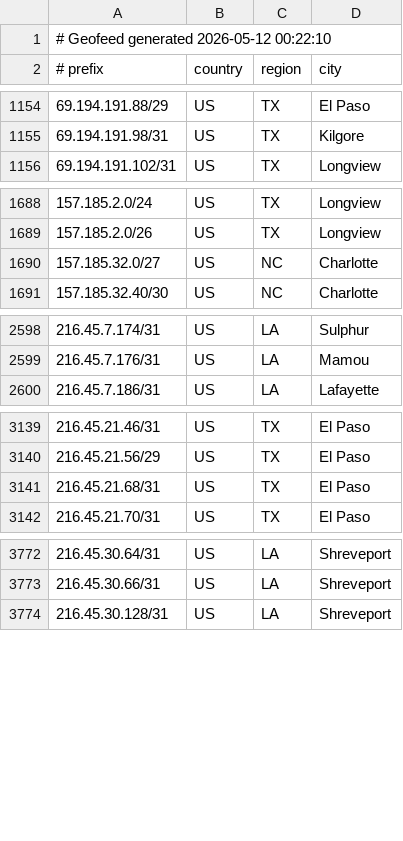
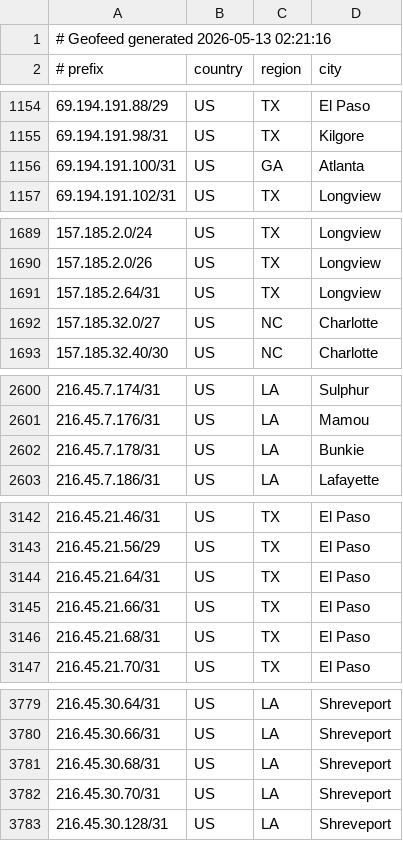
Before and after one commit to conterranae/geofeed, a CSV file: geofeed.csv, drawn as a sheet; only a part is shown, gaps mark what is left out; the diff covers the shown part only.

Commit message:
Update geofeed - 2026-05-13 02:22:47

```diff
--- a/geofeed.csv
+++ b/geofeed.csv
@@ -1,2 +1,2 @@
-# Geofeed generated 2026-05-12 00:22:10
+# Geofeed generated 2026-05-13 02:21:16
 # prefix,country,region,city
@@ -1155,2 +1155,3 @@
 69.194.191.98/31,US,TX,Kilgore
+69.194.191.100/31,US,GA,Atlanta
 69.194.191.102/31,US,TX,Longview
@@ -1689,2 +1690,3 @@
 157.185.2.0/26,US,TX,Longview
+157.185.2.64/31,US,TX,Longview
 157.185.32.0/27,US,NC,Charlotte
@@ -2599,2 +2601,3 @@
 216.45.7.176/31,US,LA,Mamou
+216.45.7.178/31,US,LA,Bunkie
 216.45.7.186/31,US,LA,Lafayette
@@ -3140,2 +3143,4 @@
 216.45.21.56/29,US,TX,El Paso
+216.45.21.64/31,US,TX,El Paso
+216.45.21.66/31,US,TX,El Paso
 216.45.21.68/31,US,TX,El Paso
@@ -3773,2 +3780,4 @@
 216.45.30.66/31,US,LA,Shreveport
+216.45.30.68/31,US,LA,Shreveport
+216.45.30.70/31,US,LA,Shreveport
 216.45.30.128/31,US,LA,Shreveport
```
Also changed, not shown: 2 added rows and 4 edited cells elsewhere in this file.
